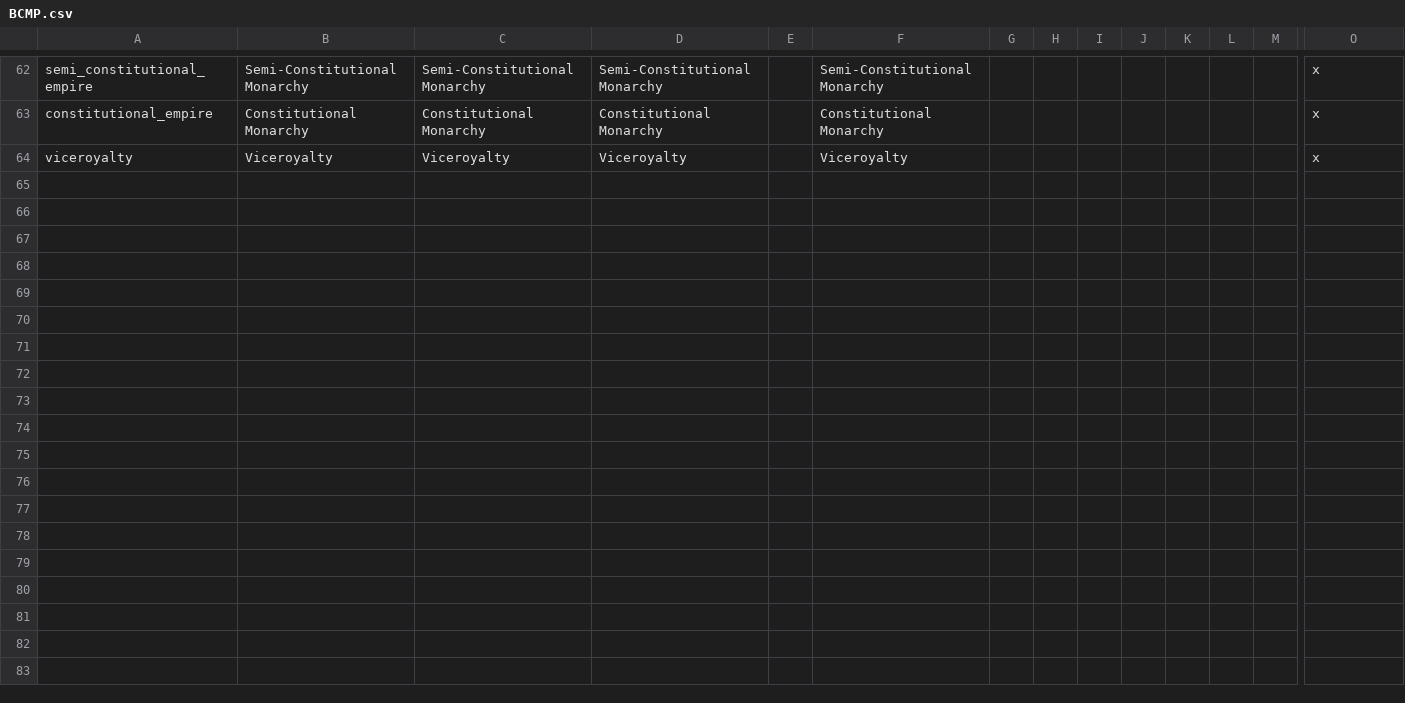
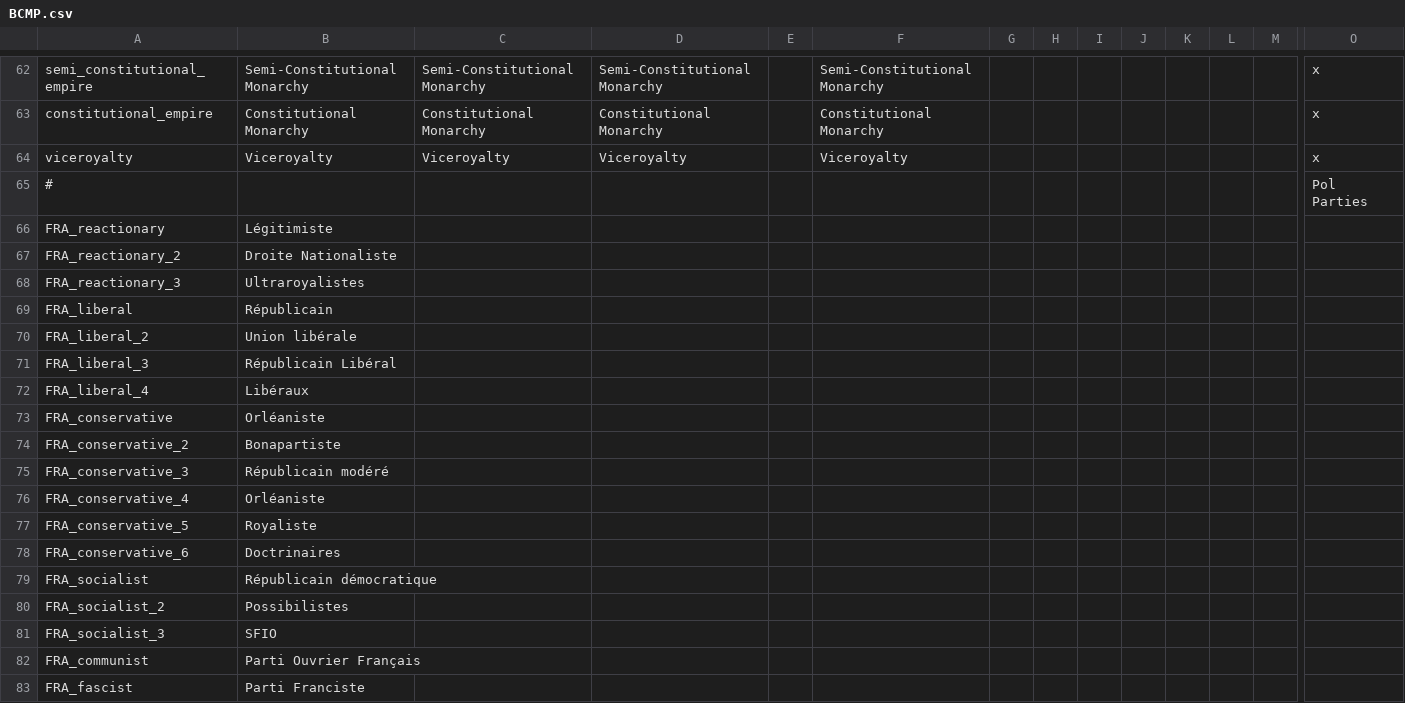
Before and after one commit to Proffan25/COVmod-Igor, a CSV file: localisation/BCMP.csv, drawn as a sheet; only a part is shown, gaps mark what is left out; rows hold the shown columns only; the diff names each change by its address in the sheet, - before the commit and + after, or states it on an @@ line.

```diff
--- a/localisation/BCMP.csv
+++ b/localisation/BCMP.csv
+row 65: # |  |  |  |  |  |  |  |  |  |  |  |  | Pol Parties
+row 66: FRA_reactionary | Légitimiste
+row 67: FRA_reactionary_2 | Droite Nationaliste
+row 68: FRA_reactionary_3 | Ultraroyalistes
+row 69: FRA_liberal | Républicain
+row 70: FRA_liberal_2 | Union libérale
+row 71: FRA_liberal_3 | Républicain Libéral
+row 72: FRA_liberal_4 | Libéraux
+row 73: FRA_conservative | Orléaniste
+row 74: FRA_conservative_2 | Bonapartiste
+row 75: FRA_conservative_3 | Républicain modéré
+row 76: FRA_conservative_4 | Orléaniste
+row 77: FRA_conservative_5 | Royaliste
+row 78: FRA_conservative_6 | Doctrinaires
+row 79: FRA_socialist | Républicain démocratique
+row 80: FRA_socialist_2 | Possibilistes
+row 81: FRA_socialist_3 | SFIO
+row 82: FRA_communist | Parti Ouvrier Français
+row 83: FRA_fascist | Parti Franciste
```
Also changed, not shown: localisation/00_HPM_countries.csv, 12 other files.
